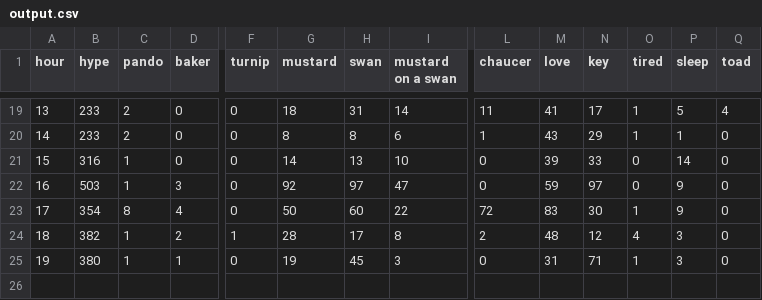
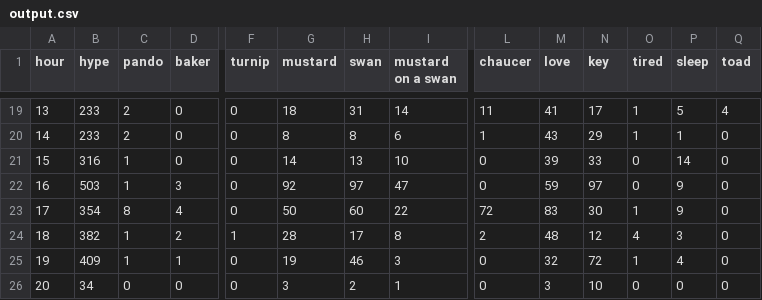
Before and after one commit to hugovk/hypes-per-hour, a CSV file: data/output.csv, drawn as a sheet; only a part is shown, gaps mark what is left out; rows hold the shown columns only; the diff names each change by its address in the sheet, - before the commit and + after, or states it on an @@ line.

Commit message:
Automatic hypes update!

```diff
--- a/data/output.csv
+++ b/data/output.csv
-B25 (hype): 380
+B25 (hype): 409
-H25 (swan): 45
+H25 (swan): 46
-M25 (love): 31
+M25 (love): 32
-N25 (key): 71
+N25 (key): 72
-P25 (sleep): 3
+P25 (sleep): 4
+row 26: 20 | 34 | 0 | 0 | 0 | 3 | 2 | 1 | 0 | 3 | 10 | 0 | 0 | 0
```
Also changed, not shown: data/output.tsv, 1 other file.
